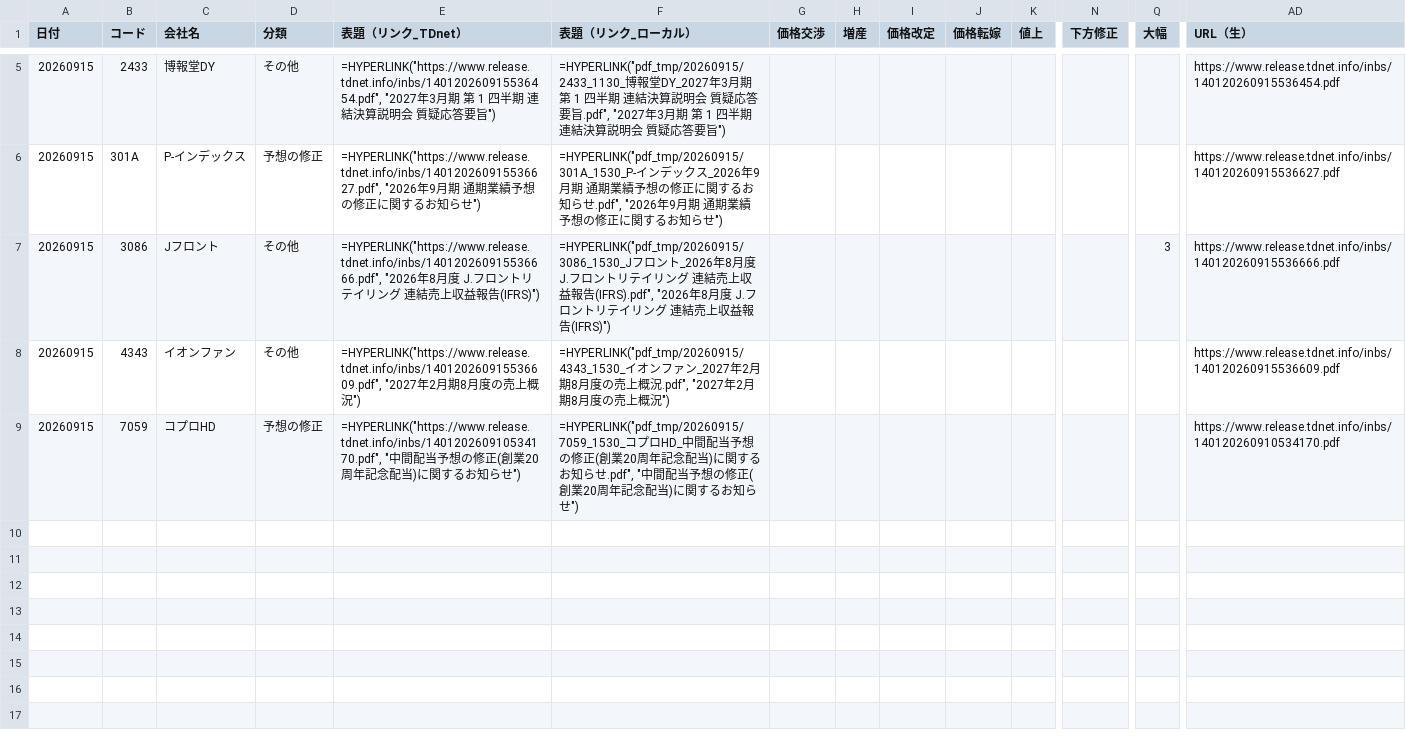
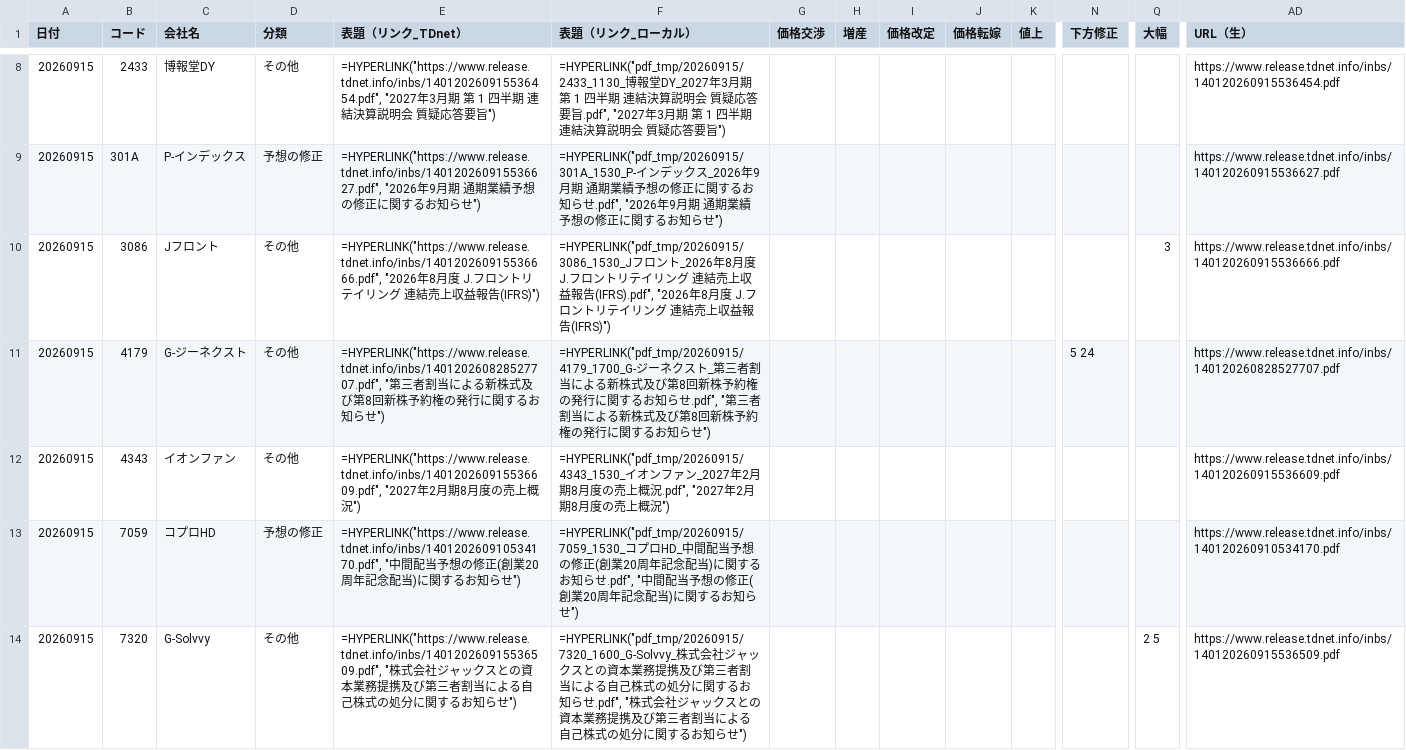
Before and after one commit to onokazu777/tdnet-viewer, a CSV file: data/search/PDF_Search_Result_Distribution_free_word_20260915_sh.csv, drawn as a sheet; only a part is shown, gaps mark what is left out; rows hold the shown columns only; the diff covers the shown part only; the diff names each change by its address in the sheet, - before the commit and + after, or states it on an @@ line.

```diff
--- a/data/search/PDF_Search_Result_Distribution_free_word_20260915_sh.csv
+++ b/data/search/PDF_Search_Result_Distribution_free_word_20260915_sh.csv
+row 11: 20260915 | 4179 | G-ジーネクスト | その他 | =HYPERLINK("https://www.release.tdnet.info/inbs/140120260828527707.pdf", "第三者割当による新株式及び第8回新株予約権の発行に関するお知らせ") | =HYPERLINK("pdf_tmp/20260915/4179_1700_G-ジーネクスト_第三者割当による新株式及び第8回新株予約権の発行に関するお知らせ.pdf", "第三者割当による新株式及び第8回新株予約権の発行に関するお知らせ") |  |  |  |  |  | 5 24 |  | https://www.release.tdnet.info/inbs/140120260828527707.pdf
+row 14: 20260915 | 7320 | G-Solvvy | その他 | =HYPERLINK("https://www.release.tdnet.info/inbs/140120260915536509.pdf", "株式会社ジャックスとの資本業務提携及び第三者割当による自己株式の処分に関するお知らせ") | =HYPERLINK("pdf_tmp/20260915/7320_1600_G-Solvvy_株式会社ジャックスとの資本業務提携及び第三者割当による自己株式の処分に関するお知らせ.pdf", "株式会社ジャックスとの資本業務提携及び第三者割当による自己株式の処分に関するお知らせ") |  |  |  |  |  |  | 2 5 | https://www.release.tdnet.info/inbs/140120260915536509.pdf
```
Also changed, not shown: 3 added rows elsewhere in this file, data/search/Analysis_Hits_free_word_20260915.csv, 5 other files.
